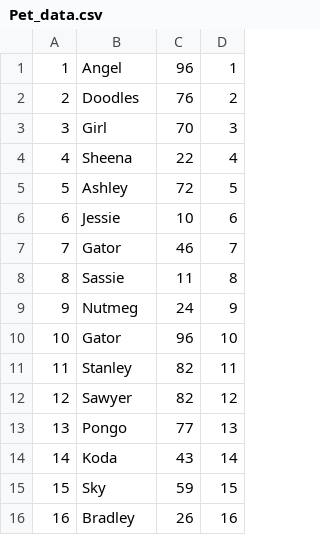
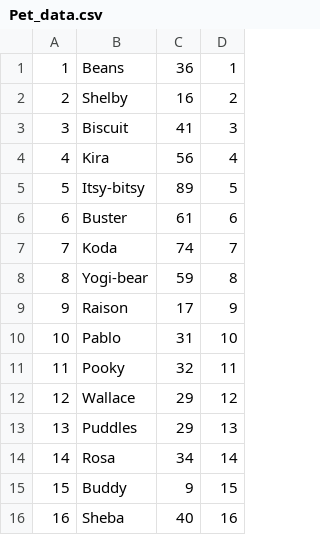
Before and after one commit to jacksodl23/cs-205-pet-adoption, a CSV file: breadnbutter/database/data/Pet_data.csv, drawn as a sheet; only a part is shown; the diff covers the shown part only.

```diff
--- a/breadnbutter/database/data/Pet_data.csv
+++ b/breadnbutter/database/data/Pet_data.csv
@@ -1,16 +1,16 @@
-1,Angel,96,1
-2,Doodles,76,2
-3,Girl,70,3
-4,Sheena,22,4
-5,Ashley,72,5
-6,Jessie,10,6
-7,Gator,46,7
-8,Sassie,11,8
-9,Nutmeg,24,9
-10,Gator,96,10
-11,Stanley,82,11
-12,Sawyer,82,12
-13,Pongo,77,13
-14,Koda,43,14
-15,Sky,59,15
-16,Bradley,26,16
+1,Beans,36,1
+2,Shelby,16,2
+3,Biscuit,41,3
+4,Kira,56,4
+5,Itsy-bitsy,89,5
+6,Buster,61,6
+7,Koda,74,7
+8,Yogi-bear,59,8
+9,Raison,17,9
+10,Pablo,31,10
+11,Pooky,32,11
+12,Wallace,29,12
+13,Puddles,29,13
+14,Rosa,34,14
+15,Buddy,9,15
+16,Sheba,40,16
```
Also changed, not shown: 167 edited cells elsewhere in this file, breadnbutter/database/data/Shelter_data.csv, 3 other files.
